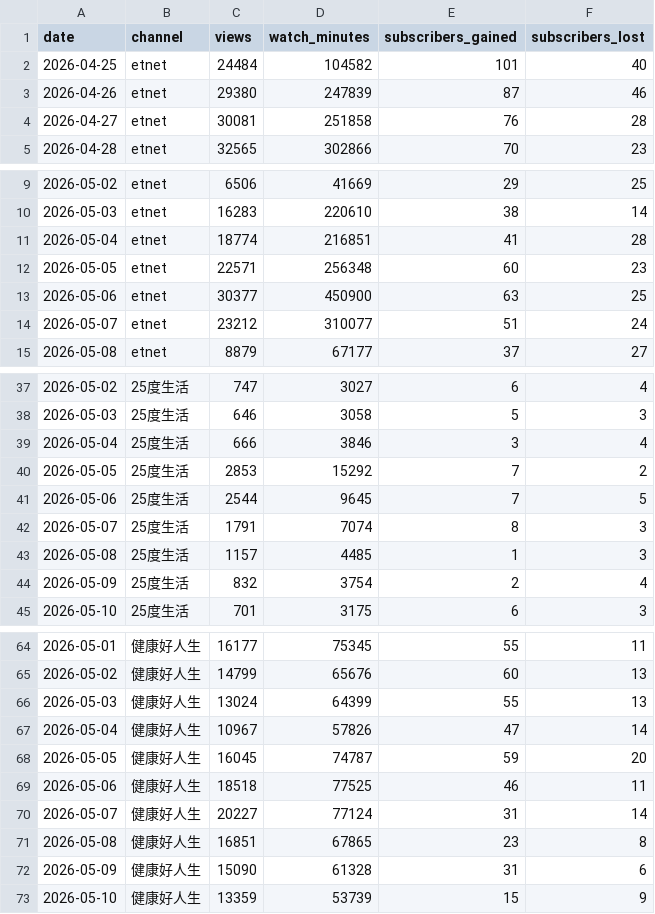
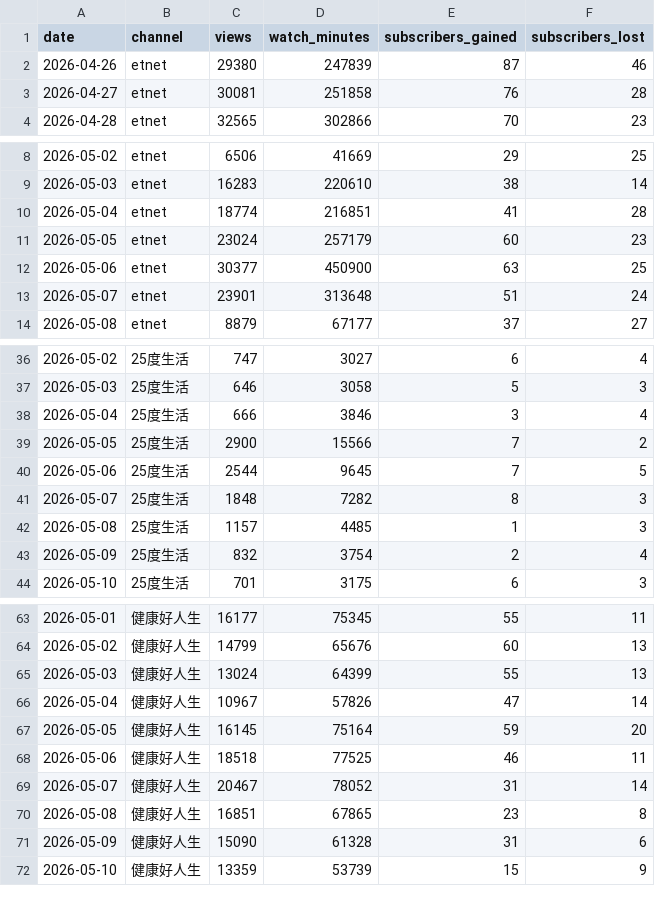
Before and after one commit to nevertryneverknow/etnet-youtube-dashboard, a CSV file: data/daily_analytics.csv, drawn as a sheet; only a part is shown, gaps mark what is left out; the diff covers the shown part only.

```diff
--- a/data/daily_analytics.csv
+++ b/data/daily_analytics.csv
@@ -1,3 +1,2 @@
 date,channel,views,watch_minutes,subscribers_gained,subscribers_lost
-2026-04-25,etnet,24484,104582,101,40
 2026-04-26,etnet,29380,247839,87,46
@@ -11,5 +10,5 @@ date,channel,views,watch_minutes,subscribers_gained,subscribers_lost
 2026-05-04,etnet,18774,216851,41,28
-2026-05-05,etnet,22571,256348,60,23
+2026-05-05,etnet,23024,257179,60,23
 2026-05-06,etnet,30377,450900,63,25
-2026-05-07,etnet,23212,310077,51,24
+2026-05-07,etnet,23901,313648,51,24
 2026-05-08,etnet,8879,67177,37,27
@@ -39,5 +38,5 @@ date,channel,views,watch_minutes,subscribers_gained,subscribers_lost
 2026-05-04,25度生活,666,3846,3,4
-2026-05-05,25度生活,2853,15292,7,2
+2026-05-05,25度生活,2900,15566,7,2
 2026-05-06,25度生活,2544,9645,7,5
-2026-05-07,25度生活,1791,7074,8,3
+2026-05-07,25度生活,1848,7282,8,3
 2026-05-08,25度生活,1157,4485,1,3
@@ -67,5 +66,5 @@ date,channel,views,watch_minutes,subscribers_gained,subscribers_lost
 2026-05-04,健康好人生,10967,57826,47,14
-2026-05-05,健康好人生,16045,74787,59,20
+2026-05-05,健康好人生,16145,75164,59,20
 2026-05-06,健康好人生,18518,77525,46,11
-2026-05-07,健康好人生,20227,77124,31,14
+2026-05-07,健康好人生,20467,78052,31,14
 2026-05-08,健康好人生,16851,67865,23,8
```
Also changed, not shown: 3 added rows, 2 removed rows and 17 edited cells elsewhere in this file.
